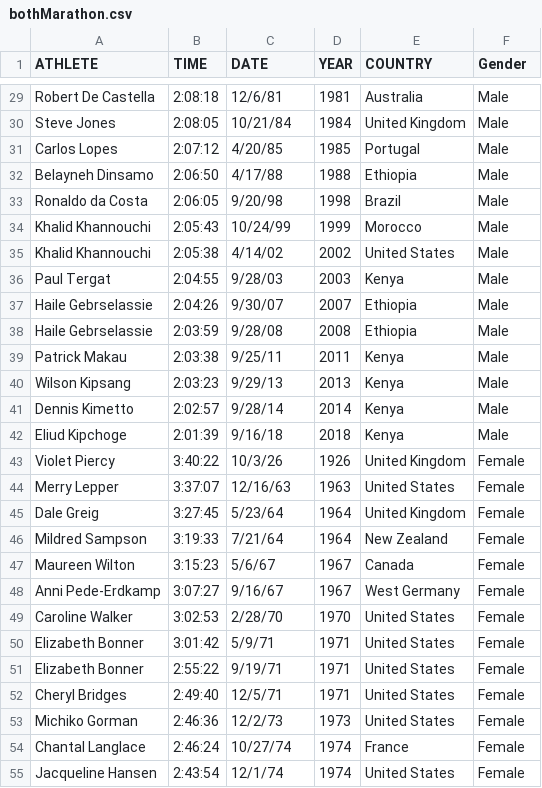
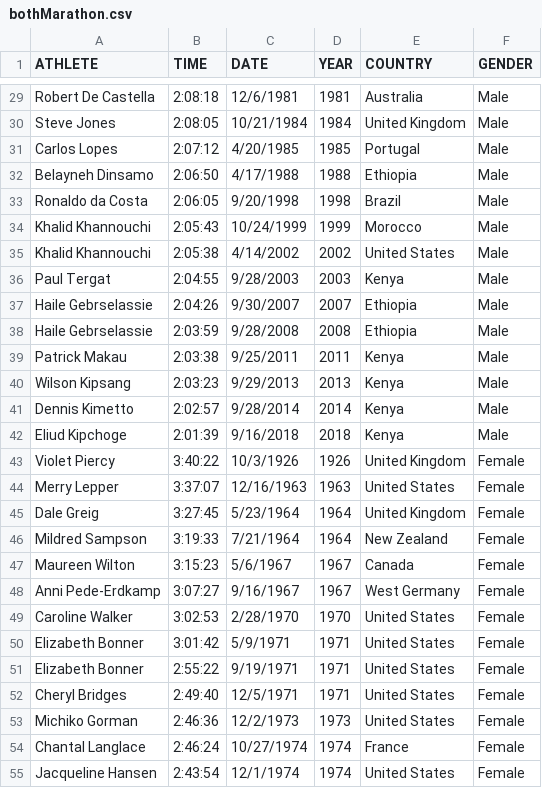
Before and after one commit to JacobDuvall/runningCharts, a CSV file: bothMarathon.csv, drawn as a sheet; only a part is shown, gaps mark what is left out; the diff covers the shown part only; the diff names each change by its address in the sheet, - before the commit and + after, or states it on an @@ line.

```diff
--- a/bothMarathon.csv
+++ b/bothMarathon.csv
-F1: Gender
+F1: GENDER
-C29 (DATE): 12/6/81
+C29 (DATE): 12/6/1981
-C30 (DATE): 10/21/84
+C30 (DATE): 10/21/1984
-C31 (DATE): 4/20/85
+C31 (DATE): 4/20/1985
-C32 (DATE): 4/17/88
+C32 (DATE): 4/17/1988
-C33 (DATE): 9/20/98
+C33 (DATE): 9/20/1998
-C34 (DATE): 10/24/99
+C34 (DATE): 10/24/1999
-C35 (DATE): 4/14/02
+C35 (DATE): 4/14/2002
-C36 (DATE): 9/28/03
+C36 (DATE): 9/28/2003
-C37 (DATE): 9/30/07
+C37 (DATE): 9/30/2007
-C38 (DATE): 9/28/08
+C38 (DATE): 9/28/2008
-C39 (DATE): 9/25/11
+C39 (DATE): 9/25/2011
-C40 (DATE): 9/29/13
+C40 (DATE): 9/29/2013
-C41 (DATE): 9/28/14
+C41 (DATE): 9/28/2014
-C42 (DATE): 9/16/18
+C42 (DATE): 9/16/2018
-C43 (DATE): 10/3/26
+C43 (DATE): 10/3/1926
-C44 (DATE): 12/16/63
+C44 (DATE): 12/16/1963
-C45 (DATE): 5/23/64
+C45 (DATE): 5/23/1964
-C46 (DATE): 7/21/64
+C46 (DATE): 7/21/1964
-C47 (DATE): 5/6/67
+C47 (DATE): 5/6/1967
-C48 (DATE): 9/16/67
+C48 (DATE): 9/16/1967
-C49 (DATE): 2/28/70
+C49 (DATE): 2/28/1970
-C50 (DATE): 5/9/71
+C50 (DATE): 5/9/1971
-C51 (DATE): 9/19/71
+C51 (DATE): 9/19/1971
-C52 (DATE): 12/5/71
+C52 (DATE): 12/5/1971
-C53 (DATE): 12/2/73
+C53 (DATE): 12/2/1973
-C54 (DATE): 10/27/74
+C54 (DATE): 10/27/1974
-C55 (DATE): 12/1/74
+C55 (DATE): 12/1/1974
```
Also changed, not shown: 45 edited cells elsewhere in this file, 1 other file.
